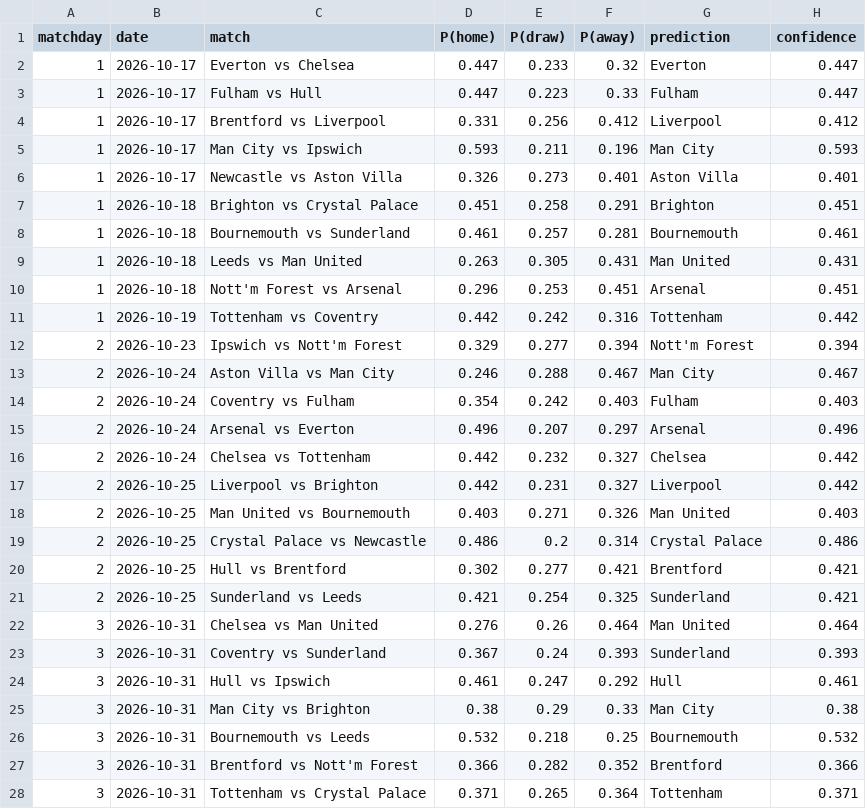
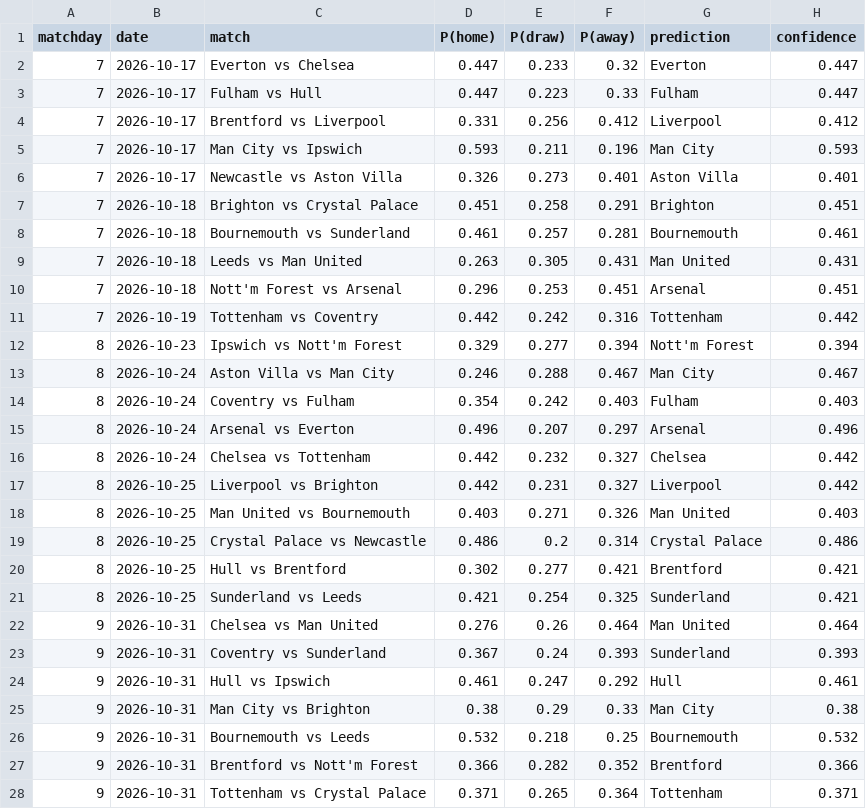
Before and after one commit to shubhs1111/pl-match-predictor, a CSV file: data/processed/predictions_no_odds.csv, drawn as a sheet; only a part is shown; the diff covers the shown part only.

```diff
--- a/data/processed/predictions_no_odds.csv
+++ b/data/processed/predictions_no_odds.csv
@@ -1,28 +1,28 @@
 matchday,date,match,P(home),P(draw),P(away),prediction,confidence
-1,2026-10-17,Everton vs Chelsea,0.447,0.233,0.32,Everton,0.447
-1,2026-10-17,Fulham vs Hull,0.447,0.223,0.33,Fulham,0.447
-1,2026-10-17,Brentford vs Liverpool,0.331,0.256,0.412,Liverpool,0.412
-1,2026-10-17,Man City vs Ipswich,0.593,0.211,0.196,Man City,0.593
-1,2026-10-17,Newcastle vs Aston Villa,0.326,0.273,0.401,Aston Villa,0.401
-1,2026-10-18,Brighton vs Crystal Palace,0.451,0.258,0.291,Brighton,0.451
-1,2026-10-18,Bournemouth vs Sunderland,0.461,0.257,0.281,Bournemouth,0.461
-1,2026-10-18,Leeds vs Man United,0.263,0.305,0.431,Man United,0.431
-1,2026-10-18,Nott'm Forest vs Arsenal,0.296,0.253,0.451,Arsenal,0.451
-1,2026-10-19,Tottenham vs Coventry,0.442,0.242,0.316,Tottenham,0.442
-2,2026-10-23,Ipswich vs Nott'm Forest,0.329,0.277,0.394,Nott'm Forest,0.394
-2,2026-10-24,Aston Villa vs Man City,0.246,0.288,0.467,Man City,0.467
-2,2026-10-24,Coventry vs Fulham,0.354,0.242,0.403,Fulham,0.403
-2,2026-10-24,Arsenal vs Everton,0.496,0.207,0.297,Arsenal,0.496
-2,2026-10-24,Chelsea vs Tottenham,0.442,0.232,0.327,Chelsea,0.442
-2,2026-10-25,Liverpool vs Brighton,0.442,0.231,0.327,Liverpool,0.442
-2,2026-10-25,Man United vs Bournemouth,0.403,0.271,0.326,Man United,0.403
-2,2026-10-25,Crystal Palace vs Newcastle,0.486,0.2,0.314,Crystal Palace,0.486
-2,2026-10-25,Hull vs Brentford,0.302,0.277,0.421,Brentford,0.421
-2,2026-10-25,Sunderland vs Leeds,0.421,0.254,0.325,Sunderland,0.421
-3,2026-10-31,Chelsea vs Man United,0.276,0.26,0.464,Man United,0.464
-3,2026-10-31,Coventry vs Sunderland,0.367,0.24,0.393,Sunderland,0.393
-3,2026-10-31,Hull vs Ipswich,0.461,0.247,0.292,Hull,0.461
-3,2026-10-31,Man City vs Brighton,0.38,0.29,0.33,Man City,0.38
-3,2026-10-31,Bournemouth vs Leeds,0.532,0.218,0.25,Bournemouth,0.532
-3,2026-10-31,Brentford vs Nott'm Forest,0.366,0.282,0.352,Brentford,0.366
-3,2026-10-31,Tottenham vs Crystal Palace,0.371,0.265,0.364,Tottenham,0.371
+7,2026-10-17,Everton vs Chelsea,0.447,0.233,0.32,Everton,0.447
+7,2026-10-17,Fulham vs Hull,0.447,0.223,0.33,Fulham,0.447
+7,2026-10-17,Brentford vs Liverpool,0.331,0.256,0.412,Liverpool,0.412
+7,2026-10-17,Man City vs Ipswich,0.593,0.211,0.196,Man City,0.593
+7,2026-10-17,Newcastle vs Aston Villa,0.326,0.273,0.401,Aston Villa,0.401
+7,2026-10-18,Brighton vs Crystal Palace,0.451,0.258,0.291,Brighton,0.451
+7,2026-10-18,Bournemouth vs Sunderland,0.461,0.257,0.281,Bournemouth,0.461
+7,2026-10-18,Leeds vs Man United,0.263,0.305,0.431,Man United,0.431
+7,2026-10-18,Nott'm Forest vs Arsenal,0.296,0.253,0.451,Arsenal,0.451
+7,2026-10-19,Tottenham vs Coventry,0.442,0.242,0.316,Tottenham,0.442
+8,2026-10-23,Ipswich vs Nott'm Forest,0.329,0.277,0.394,Nott'm Forest,0.394
+8,2026-10-24,Aston Villa vs Man City,0.246,0.288,0.467,Man City,0.467
+8,2026-10-24,Coventry vs Fulham,0.354,0.242,0.403,Fulham,0.403
+8,2026-10-24,Arsenal vs Everton,0.496,0.207,0.297,Arsenal,0.496
+8,2026-10-24,Chelsea vs Tottenham,0.442,0.232,0.327,Chelsea,0.442
+8,2026-10-25,Liverpool vs Brighton,0.442,0.231,0.327,Liverpool,0.442
+8,2026-10-25,Man United vs Bournemouth,0.403,0.271,0.326,Man United,0.403
+8,2026-10-25,Crystal Palace vs Newcastle,0.486,0.2,0.314,Crystal Palace,0.486
+8,2026-10-25,Hull vs Brentford,0.302,0.277,0.421,Brentford,0.421
+8,2026-10-25,Sunderland vs Leeds,0.421,0.254,0.325,Sunderland,0.421
+9,2026-10-31,Chelsea vs Man United,0.276,0.26,0.464,Man United,0.464
+9,2026-10-31,Coventry vs Sunderland,0.367,0.24,0.393,Sunderland,0.393
+9,2026-10-31,Hull vs Ipswich,0.461,0.247,0.292,Hull,0.461
+9,2026-10-31,Man City vs Brighton,0.38,0.29,0.33,Man City,0.38
+9,2026-10-31,Bournemouth vs Leeds,0.532,0.218,0.25,Bournemouth,0.532
+9,2026-10-31,Brentford vs Nott'm Forest,0.366,0.282,0.352,Brentford,0.366
+9,2026-10-31,Tottenham vs Crystal Palace,0.371,0.265,0.364,Tottenham,0.371
```
Also changed, not shown: 3 edited cells elsewhere in this file, 7 other files.
